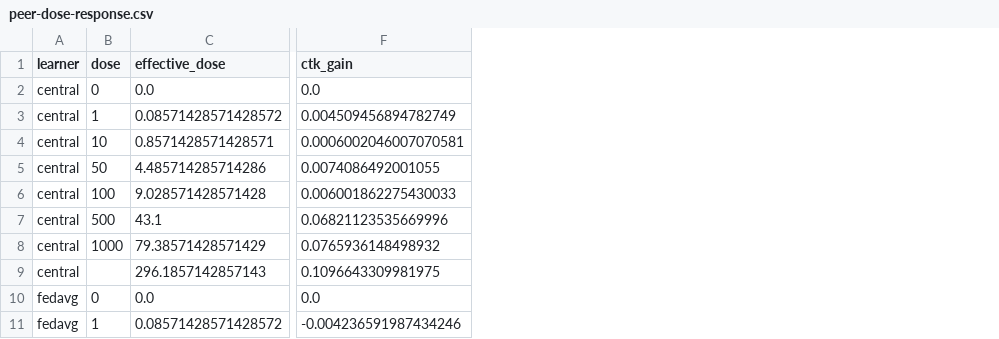
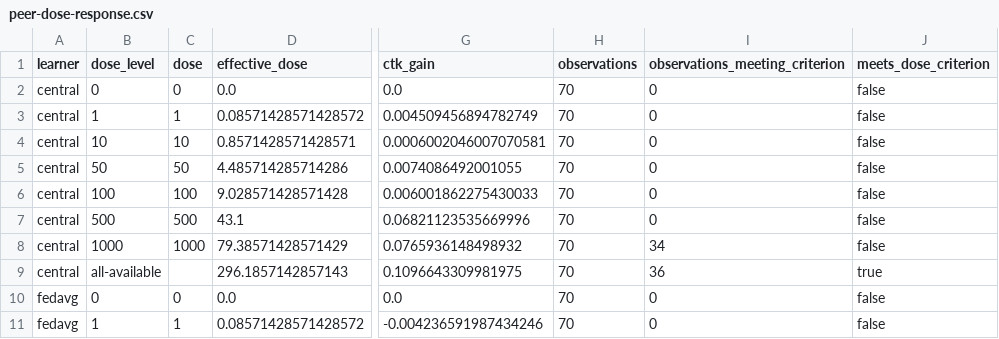
Before and after one commit to naslouby-salahe/ctk-android, a CSV file: results/tables/peer-dose-response.csv, drawn as a sheet; only a part is shown, gaps mark what is left out; the diff names each change by its address in the sheet, - before the commit and + after, or states it on an @@ line.

```diff
--- a/results/tables/peer-dose-response.csv
+++ b/results/tables/peer-dose-response.csv
+column B (dose_level), rows 2-11: 0 | 1 | 10 | 50 | 100 | 500 | 1000 | all-available | 0 | 1
+column H (observations), rows 2-11: all 70
+column I (observations_meeting_criterion), rows 2-11: 0 | 0 | 0 | 0 | 0 | 0 | 34 | 36 | 0 | 0
+column J (meets_dose_criterion), rows 2-11: false | false | false | false | false | false | false | true | false | false
```
Also changed, not shown: results/gates/claims.csv, results/tables/claim-gates.csv, 22 other files.
